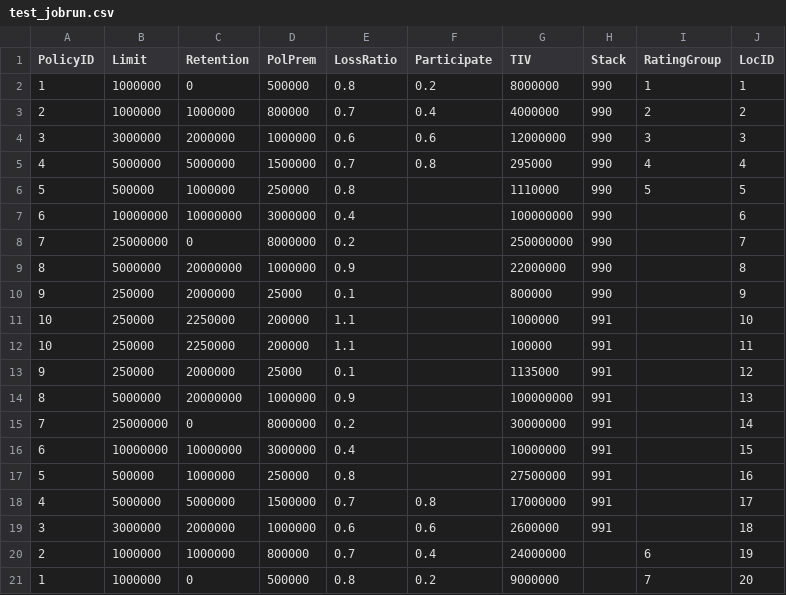
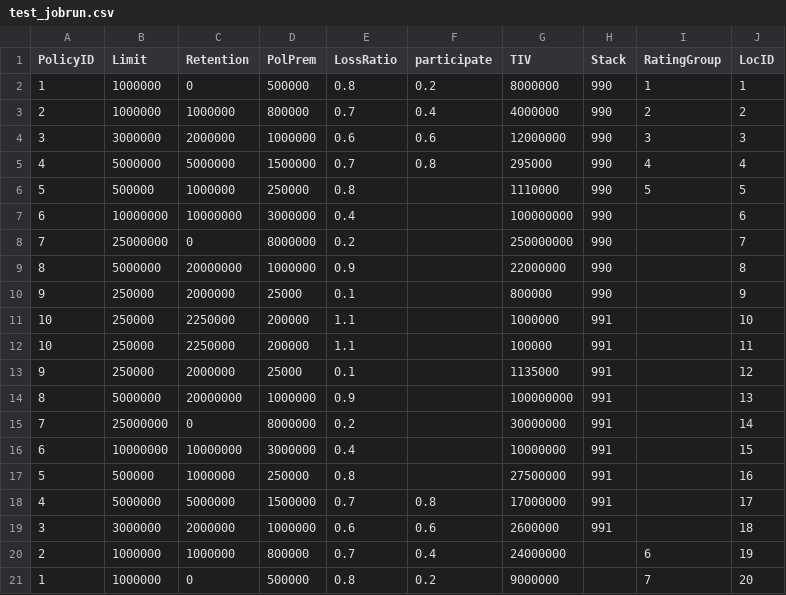
Before and after one commit to hoeun-sim-gc/migrate-repo-test, a CSV file: data/test_jobrun.csv, drawn as a sheet.

```diff
--- a/data/test_jobrun.csv
+++ b/data/test_jobrun.csv
@@ -1,2 +1,2 @@
-PolicyID,Limit,Retention,PolPrem,LossRatio,Participate,TIV,Stack,RatingGroup,LocID
+PolicyID,Limit,Retention,PolPrem,LossRatio,participate,TIV,Stack,RatingGroup,LocID
 1,1000000,0,500000,0.8,0.2,8000000,990,1,1
```
Also changed, not shown: 9 other files.
